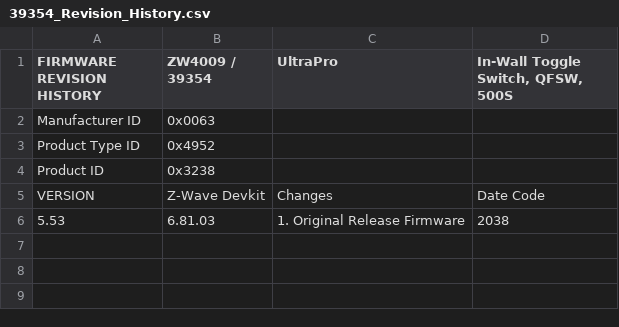
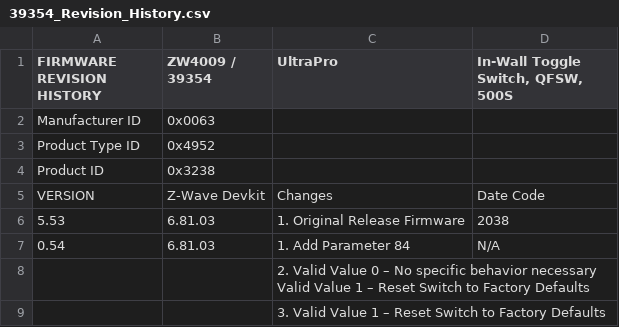
Before and after one commit to jascoproducts/firmware, a CSV file: zwave/UltraPro/ZW4009/39354 - In-Wall Toggle Switch, QFSW, 500S/39354_Revision_History.csv, drawn as a sheet; the diff names each change by its address in the sheet, - before the commit and + after, or states it on an @@ line.

Commit message:
Added more firmware, #86
Added beta firmware releases for similar devices. See issue #86.

```diff
--- a/zwave/UltraPro/ZW4009/39354 - In-Wall Toggle Switch, QFSW, 500S/39354_Revision_History.csv
+++ b/zwave/UltraPro/ZW4009/39354 - In-Wall Toggle Switch, QFSW, 500S/39354_Revision_History.csv
+row 7: 0.54 | 6.81.03 | 1. Add Parameter 84 | N/A
+row 8:  |  | 2. Valid Value 0 – No specific behavior necessary Valid Value 1 – Reset Switch to Factory Defaults
+row 9:  |  | 3. Valid Value 1 – Reset Switch to Factory Defaults
```
Also changed, not shown: zwave/Enbrighten-GE/ZW4008/46201 - In-Wall Paddle Switch, QFSW, 500S/46201_Revision_History.csv, zwave/Enbrighten-GE/ZW4009/46202 - In-Wall Toggle Switch, QFSW, 500S/46202_Revision_History.csv, 21 other files.
